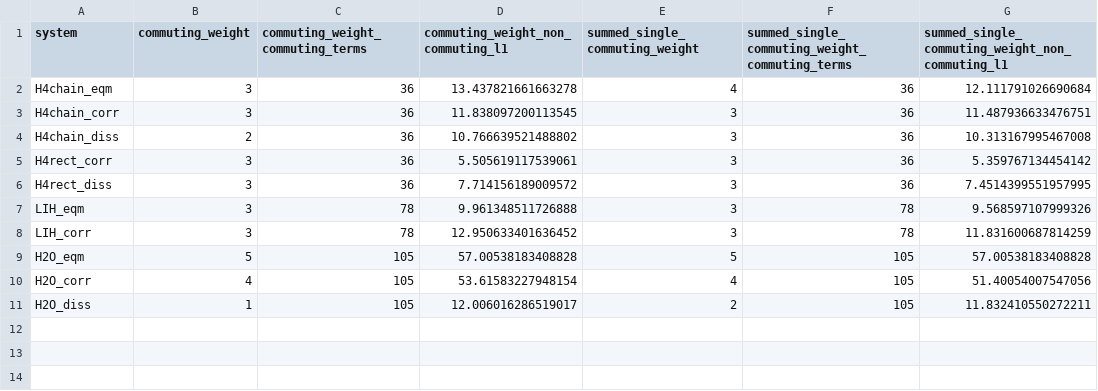
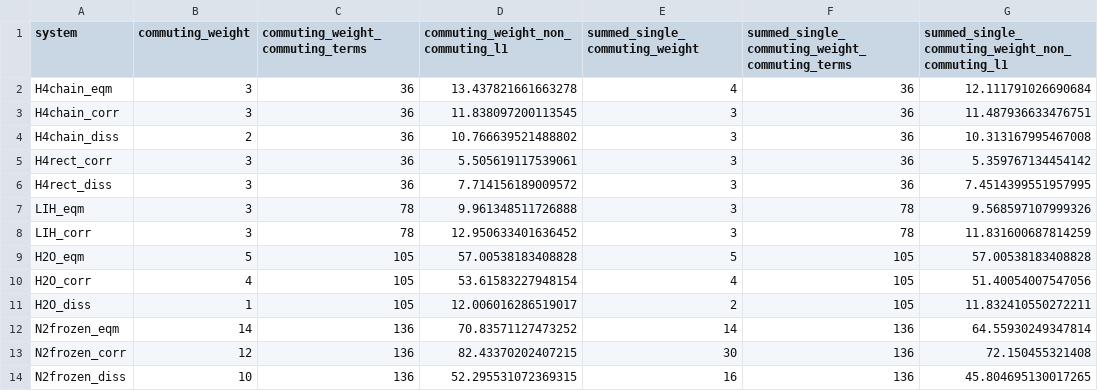
Before and after one commit to Praveen91299/QuasiSymmetries, a CSV file: saved/results/JUL09/state_agnostic_bs_dmrg_bond_dimensions.csv, drawn as a sheet.

Commit message:
state agnostic results sync

```diff
--- a/saved/results/JUL09/state_agnostic_bs_dmrg_bond_dimensions.csv
+++ b/saved/results/JUL09/state_agnostic_bs_dmrg_bond_dimensions.csv
@@ -11 +11,4 @@ H2O_corr,4,105,53.61583227948154,4,105,51.40054007547056
 H2O_diss,1,105,12.006016286519017,2,105,11.832410550272211
+N2frozen_eqm,14,136,70.83571127473252,14,136,64.55930249347814
+N2frozen_corr,12,136,82.43370202407215,30,136,72.150455321408
+N2frozen_diss,10,136,52.295531072369315,16,136,45.804695130017265
```
Also changed, not shown: 3 other files.
